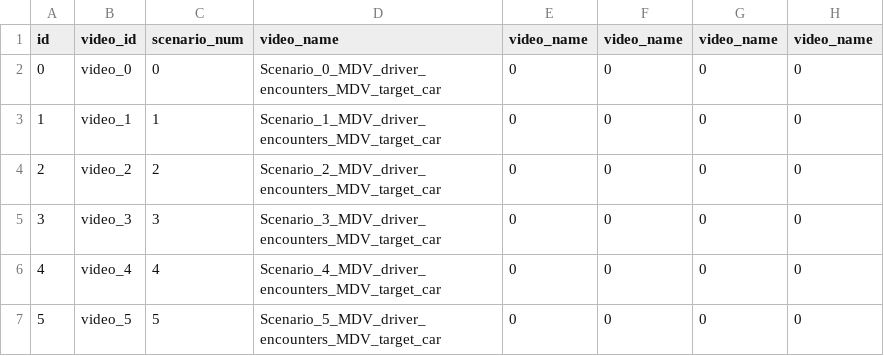
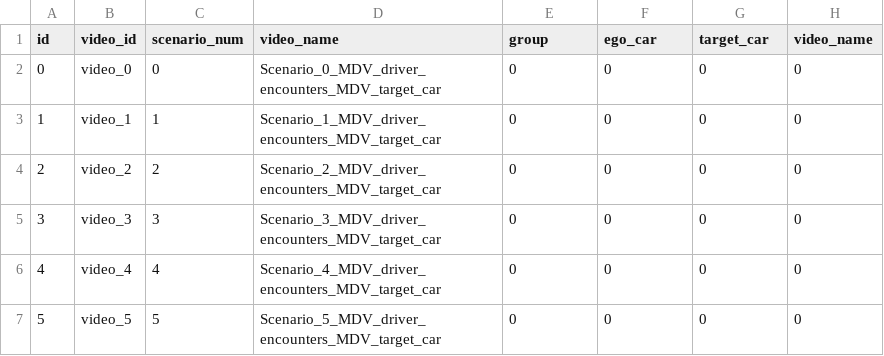
Before and after one commit to bazilinskyy/trust-crowdsourced, a CSV file: public/videos/mapping.csv, drawn as a sheet; only a part is shown; the diff names each change by its address in the sheet, - before the commit and + after, or states it on an @@ line.

Commit message:
add oneeurofilter as attribute
1. corrected mapping file
2. add oneeurofilter as an attribute (for only kp plotting functions)

```diff
--- a/public/videos/mapping.csv
+++ b/public/videos/mapping.csv
-E1: video_name
+E1: group
-F1: video_name
+F1: ego_car
-G1: video_name
+G1: target_car
```
Also changed, not shown: 2 other files.
